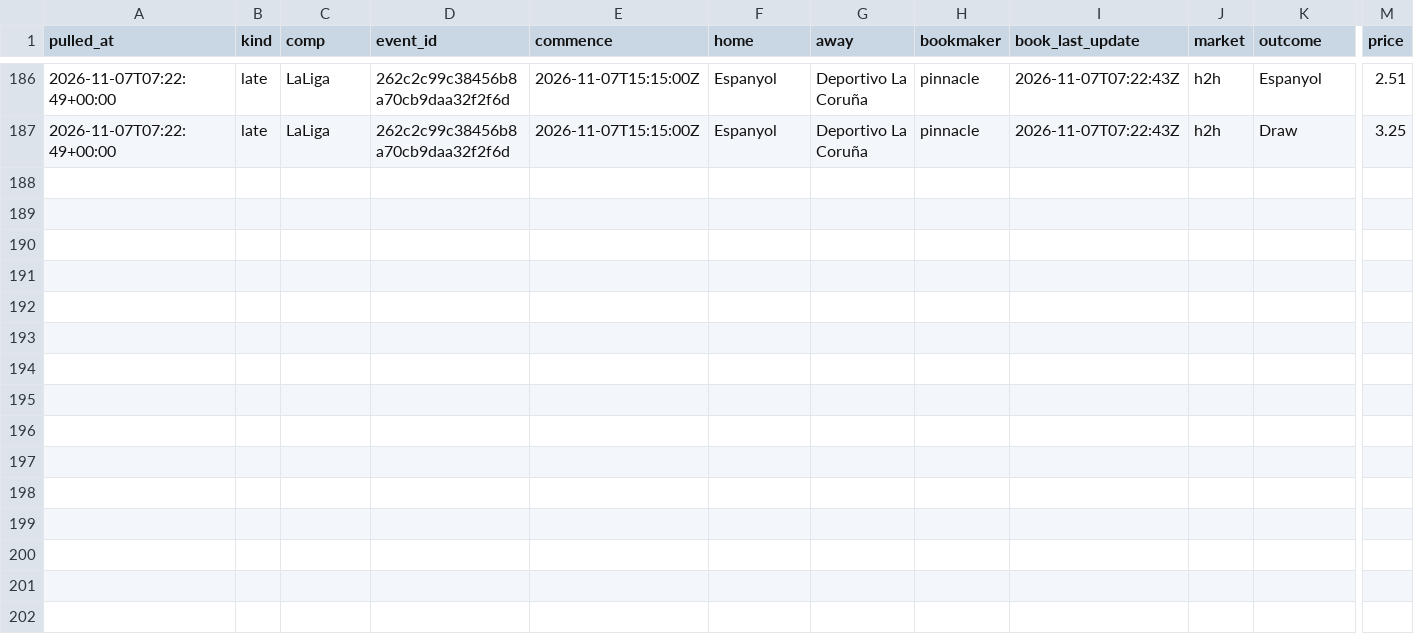
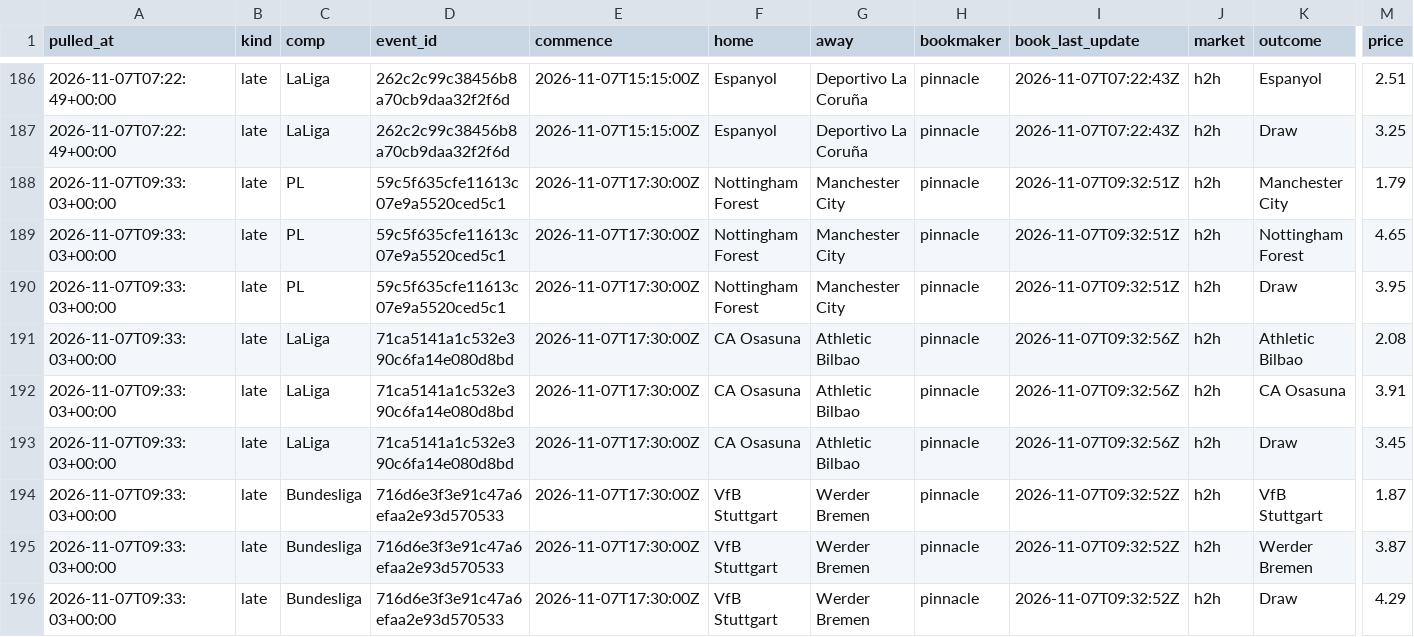
Before and after one commit to alcadiomontes03/match-engine-odds, a CSV file: data/odds/sharp.csv, drawn as a sheet; only a part is shown, gaps mark what is left out; rows hold the shown columns only; the diff names each change by its address in the sheet, - before the commit and + after, or states it on an @@ line.

```diff
--- a/data/odds/sharp.csv
+++ b/data/odds/sharp.csv
+row 188: 2026-11-07T09:33:03+00:00 | late | PL | 59c5f635cfe11613c07e9a5520ced5c1 | 2026-11-07T17:30:00Z | Nottingham Forest | Manchester City | pinnacle | 2026-11-07T09:32:51Z | h2h | Manchester City | 1.79
+row 189: 2026-11-07T09:33:03+00:00 | late | PL | 59c5f635cfe11613c07e9a5520ced5c1 | 2026-11-07T17:30:00Z | Nottingham Forest | Manchester City | pinnacle | 2026-11-07T09:32:51Z | h2h | Nottingham Forest | 4.65
+row 190: 2026-11-07T09:33:03+00:00 | late | PL | 59c5f635cfe11613c07e9a5520ced5c1 | 2026-11-07T17:30:00Z | Nottingham Forest | Manchester City | pinnacle | 2026-11-07T09:32:51Z | h2h | Draw | 3.95
+row 191: 2026-11-07T09:33:03+00:00 | late | LaLiga | 71ca5141a1c532e390c6fa14e080d8bd | 2026-11-07T17:30:00Z | CA Osasuna | Athletic Bilbao | pinnacle | 2026-11-07T09:32:56Z | h2h | Athletic Bilbao | 2.08
+row 192: 2026-11-07T09:33:03+00:00 | late | LaLiga | 71ca5141a1c532e390c6fa14e080d8bd | 2026-11-07T17:30:00Z | CA Osasuna | Athletic Bilbao | pinnacle | 2026-11-07T09:32:56Z | h2h | CA Osasuna | 3.91
+row 193: 2026-11-07T09:33:03+00:00 | late | LaLiga | 71ca5141a1c532e390c6fa14e080d8bd | 2026-11-07T17:30:00Z | CA Osasuna | Athletic Bilbao | pinnacle | 2026-11-07T09:32:56Z | h2h | Draw | 3.45
+row 194: 2026-11-07T09:33:03+00:00 | late | Bundesliga | 716d6e3f3e91c47a6efaa2e93d570533 | 2026-11-07T17:30:00Z | VfB Stuttgart | Werder Bremen | pinnacle | 2026-11-07T09:32:52Z | h2h | VfB Stuttgart | 1.87
+row 195: 2026-11-07T09:33:03+00:00 | late | Bundesliga | 716d6e3f3e91c47a6efaa2e93d570533 | 2026-11-07T17:30:00Z | VfB Stuttgart | Werder Bremen | pinnacle | 2026-11-07T09:32:52Z | h2h | Werder Bremen | 3.87
+row 196: 2026-11-07T09:33:03+00:00 | late | Bundesliga | 716d6e3f3e91c47a6efaa2e93d570533 | 2026-11-07T17:30:00Z | VfB Stuttgart | Werder Bremen | pinnacle | 2026-11-07T09:32:52Z | h2h | Draw | 4.29
```
Also changed, not shown: data/odds/quota.csv, 10 other files.
